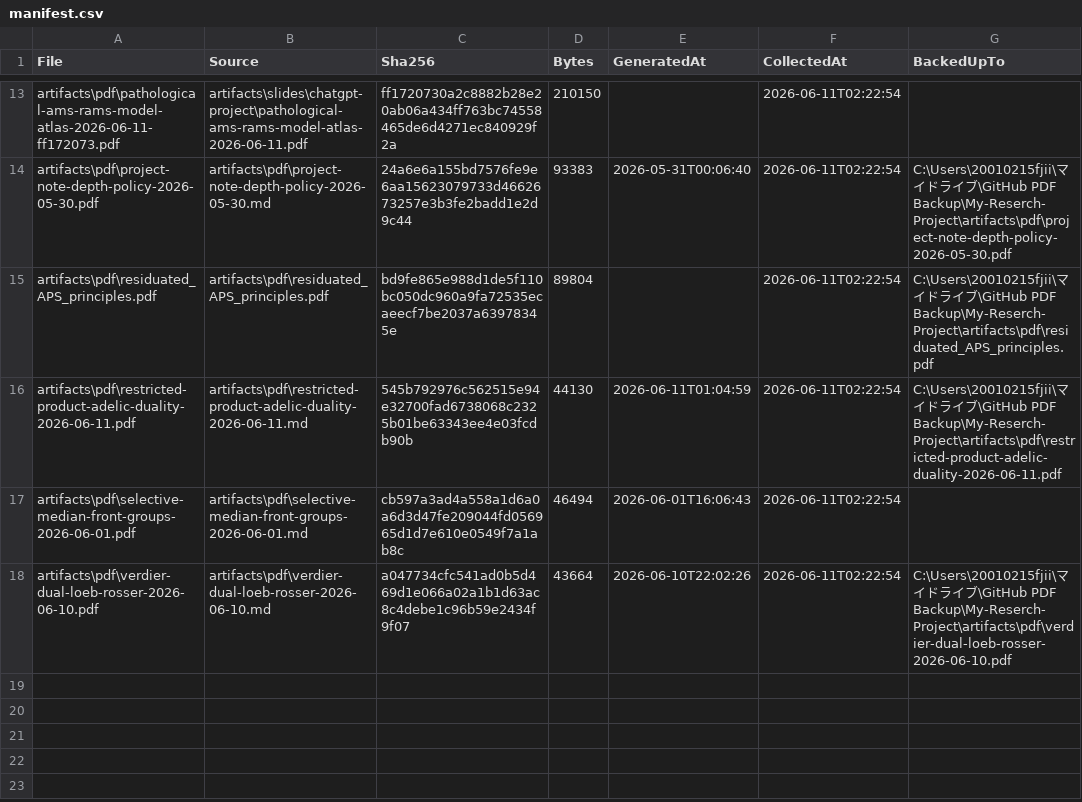
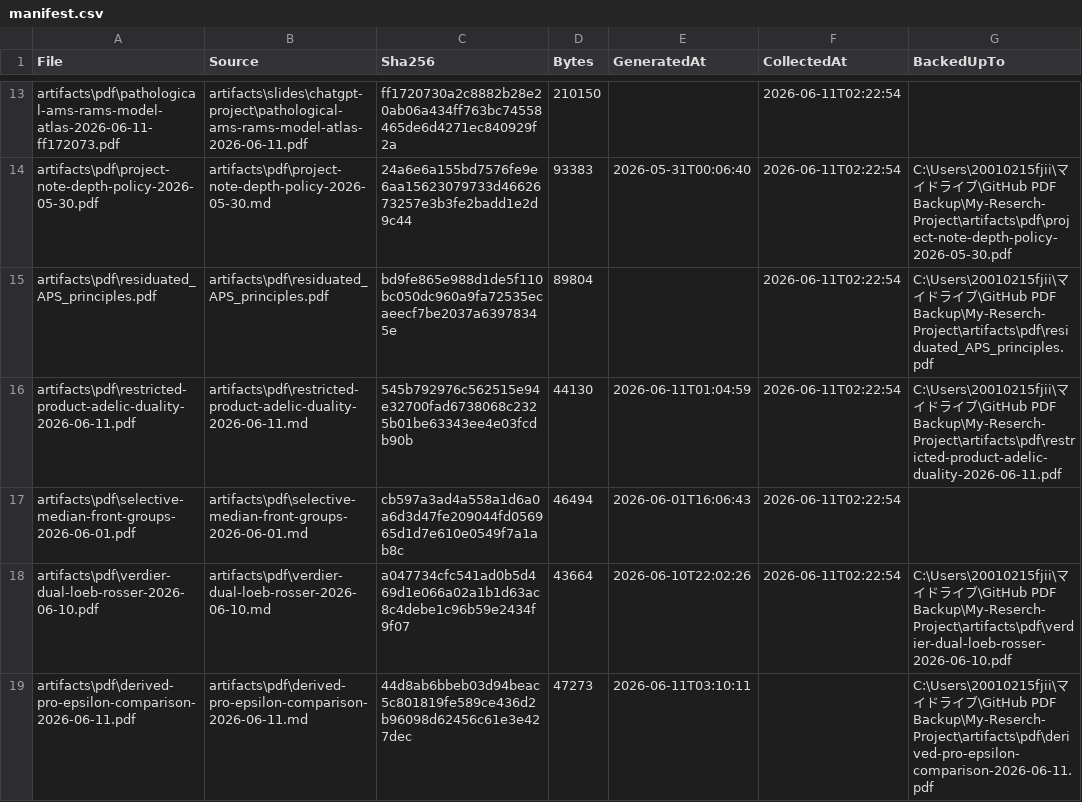
Before and after one commit to jikokennobun/My-Reserch-Project, a CSV file: artifacts/pdf/manifest.csv, drawn as a sheet; only a part is shown, gaps mark what is left out.

Commit message:
Compare derived pro-cokernel with epsilon

```diff
--- a/artifacts/pdf/manifest.csv
+++ b/artifacts/pdf/manifest.csv
@@ -18 +18,2 @@
 "artifacts\pdf\verdier-dual-loeb-rosser-2026-06-10.pdf","artifacts\pdf\verdier-dual-loeb-rosser-2026-06-10.md","a047734cfc541ad0b5d469d1e066a02a1b1d63ac8c4debe1c96b59e2434f9f07","43664","2026-06-10T22:02:26","2026-06-11T02:22:54","C:\Users\20010215fjii\マイドライブ\GitHub PDF Backup\My-Reserch-Project\artifacts\pdf\verdier-dual-loeb-rosser-2026-06-10.pdf"
+"artifacts\pdf\derived-pro-epsilon-comparison-2026-06-11.pdf","artifacts\pdf\derived-pro-epsilon-comparison-2026-06-11.md","44d8ab6bbeb03d94beac5c801819fe589ce436d2b96098d62456c61e3e427dec","47273","2026-06-11T03:10:11","","C:\Users\20010215fjii\マイドライブ\GitHub PDF Backup\My-Reserch-Project\artifacts\pdf\derived-pro-epsilon-comparison-2026-06-11.pdf"
```
Also changed, not shown: 11 other files.
